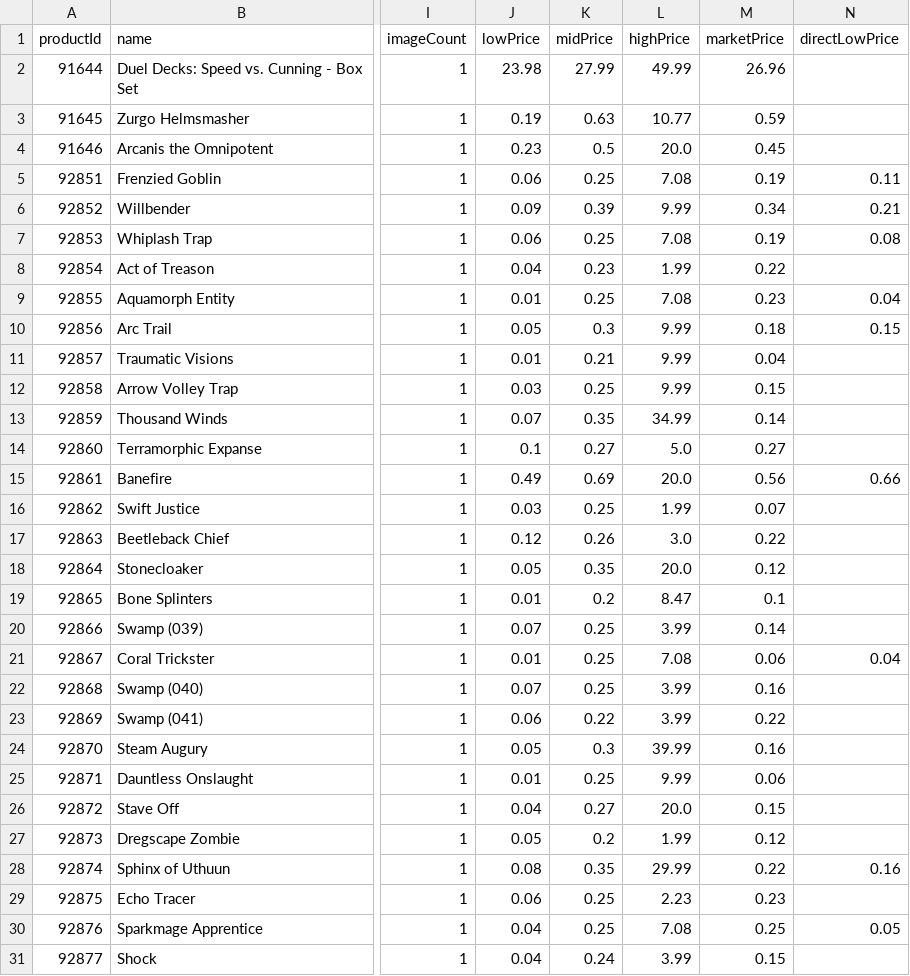
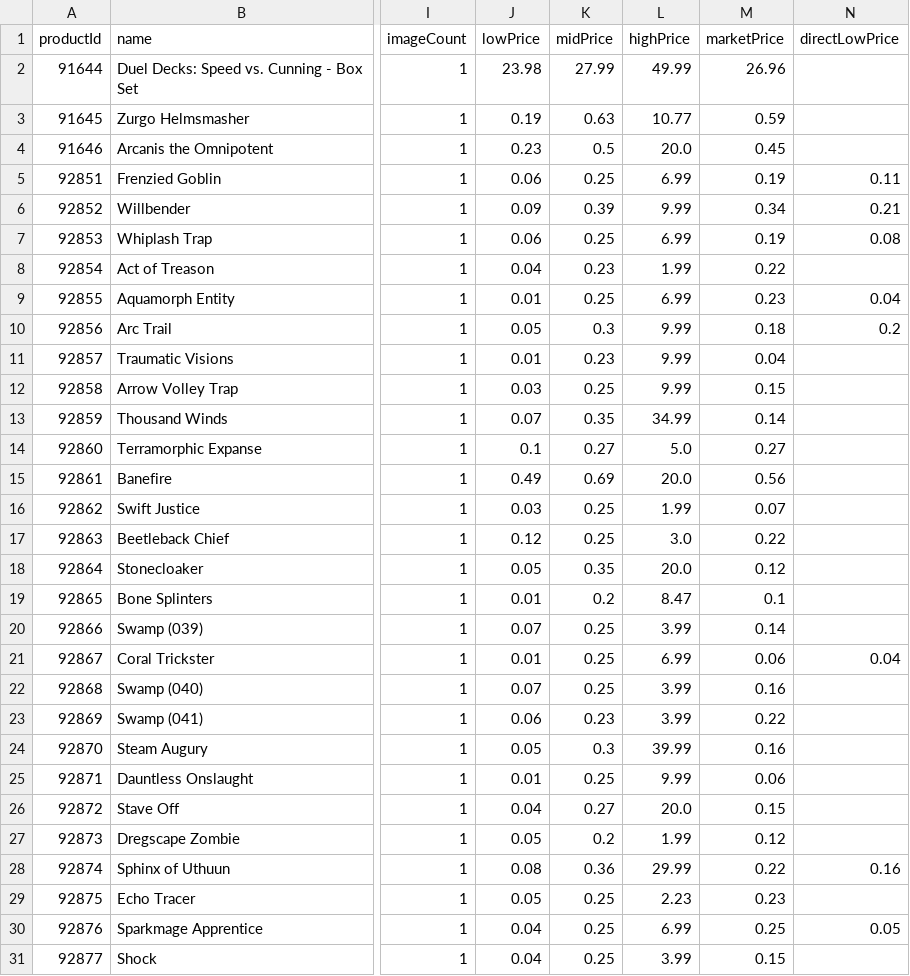
Before and after one commit to Randy1523/.NetAssignmnet2, a CSV file: Assignment2/Data/Magic/DuelDecksSpeedvsCunningProductsAndPrices.csv, drawn as a sheet; only a part is shown, gaps mark what is left out; the diff covers the shown part only; the diff names each change by its address in the sheet, - before the commit and + after, or states it on an @@ line.

```diff
--- a/Assignment2/Data/Magic/DuelDecksSpeedvsCunningProductsAndPrices.csv
+++ b/Assignment2/Data/Magic/DuelDecksSpeedvsCunningProductsAndPrices.csv
-L5 (highPrice): 7.08
+L5 (highPrice): 6.99
-L7 (highPrice): 7.08
+L7 (highPrice): 6.99
-L9 (highPrice): 7.08
+L9 (highPrice): 6.99
-N10 (directLowPrice): 0.15
+N10 (directLowPrice): 0.2
-K11 (midPrice): 0.21
+K11 (midPrice): 0.23
-N15 (directLowPrice): 0.66
+N15 (directLowPrice): (empty)
-K17 (midPrice): 0.26
+K17 (midPrice): 0.25
-L21 (highPrice): 7.08
+L21 (highPrice): 6.99
-K23 (midPrice): 0.22
+K23 (midPrice): 0.23
-K28 (midPrice): 0.35
+K28 (midPrice): 0.36
-J29 (lowPrice): 0.06
+J29 (lowPrice): 0.05
-L30 (highPrice): 7.08
+L30 (highPrice): 6.99
-K31 (midPrice): 0.24
+K31 (midPrice): 0.25
```
Also changed, not shown: 35 edited cells elsewhere in this file, Assignment2/Data/Magic/10thEditionProductsAndPrices.csv, Assignment2/Data/Magic/7thEditionProductsAndPrices.csv, 13 other files.
